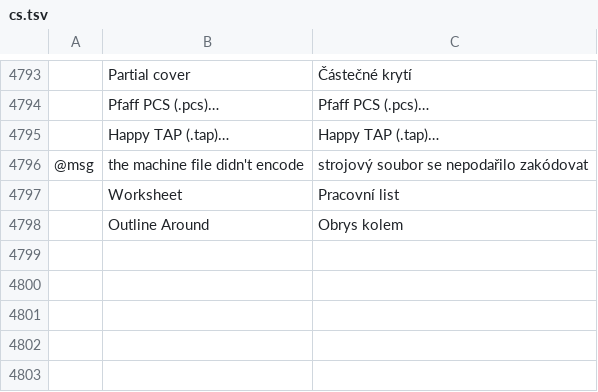
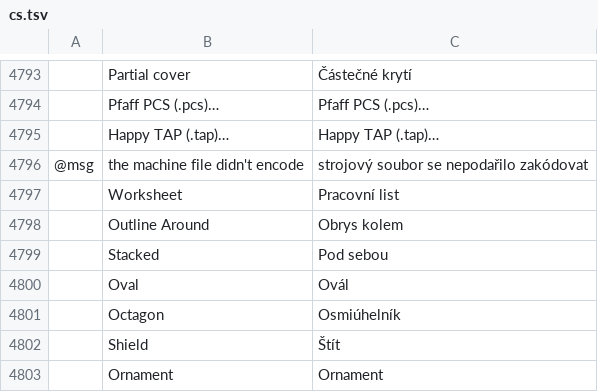
Before and after one commit to SiteSentrix/StitchFoundry, a TSV file: crates/ui-egui/src/i18n/cs.tsv, drawn as a sheet; only a part is shown, gaps mark what is left out; the diff names each change by its address in the sheet, - before the commit and + after, or states it on an @@ line.

```diff
--- a/crates/ui-egui/src/i18n/cs.tsv
+++ b/crates/ui-egui/src/i18n/cs.tsv
+row 4799:  | Stacked | Pod sebou
+row 4800:  | Oval | Ovál
+row 4801:  | Octagon | Osmiúhelník
+row 4802:  | Shield | Štít
+row 4803:  | Ornament | Ornament
```
Also changed, not shown: crates/ui-egui/src/i18n/fr.tsv, crates/ui-egui/src/i18n/it.tsv, 14 other files.
